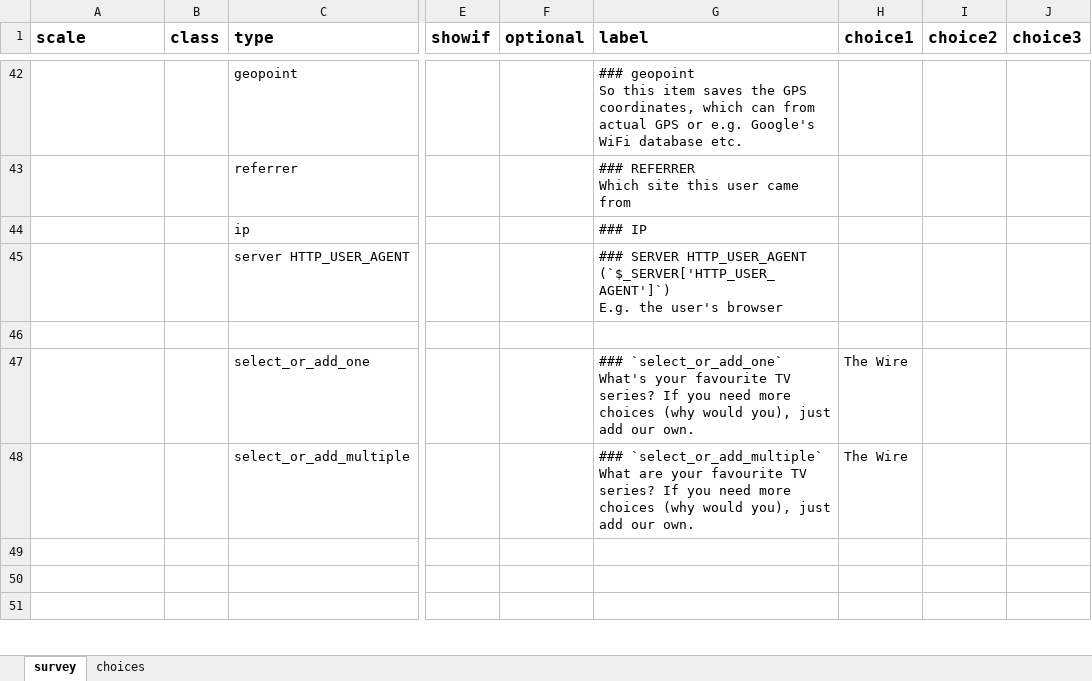
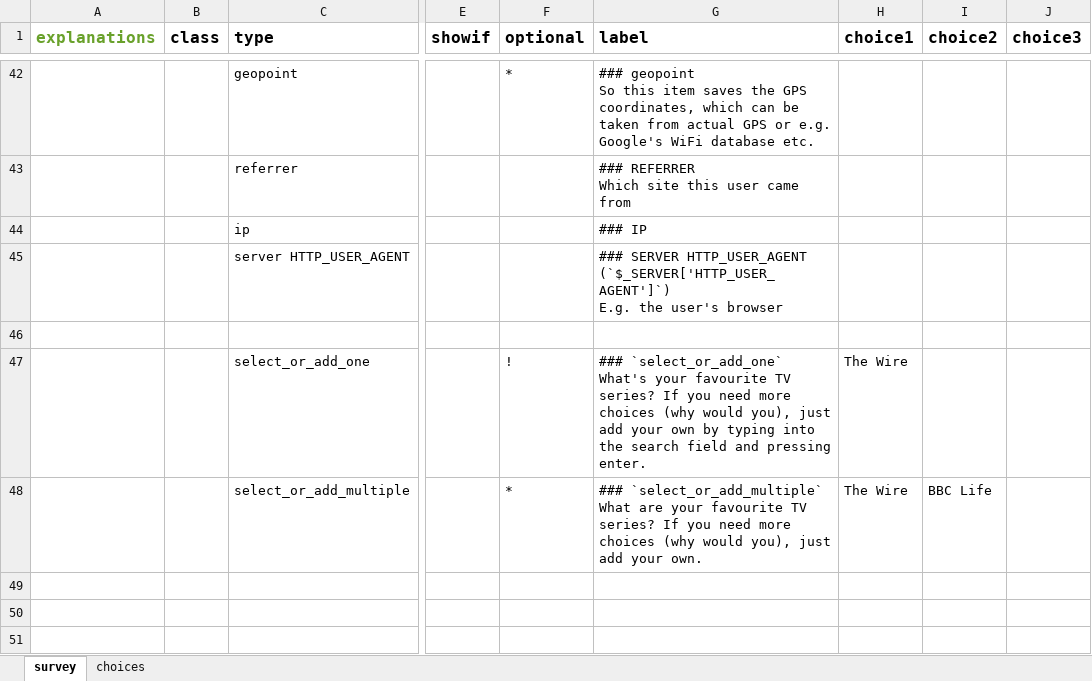
Before and after one commit to rubenarslan/formr.org, an Excel workbook: webroot/assets/example_surveys/all_widgets.xlsx, sheet survey, drawn as a sheet; only a part is shown, gaps mark what is left out; values as stored, in another font and other column widths than the file's, no borders; the diff covers the shown part only; the diff names each change by its address in the sheet, - before the commit and + after, or states it on an @@ line.

```diff
--- a/webroot/assets/example_surveys/all_widgets.xlsx (sheet survey)
+++ b/webroot/assets/example_surveys/all_widgets.xlsx (sheet survey)
-A1: scale
+A1: explanations
-A1 text colour: black
+A1 text colour: #69A12B
-F42 (optional): (empty)
+F42 (optional): *
-G42 (label): …which can from actual…
+G42 (label): …which can be taken from actual…
-F47 (optional): (empty)
+F47 (optional): !
-G47 (label): …just add our own.
+G47 (label): …just add your own by typing into the search field and pressing enter.
-F48 (optional): (empty)
+F48 (optional): *
-G48 (label): …just add our own.
+G48 (label): …just add your own.
-I48 (choice2): (empty)
+I48 (choice2): BBC Life
```
Also changed, not shown: 28 added rows, 29 removed rows and 11 edited cells elsewhere in this sheet, sheet choices, 2 other files.
